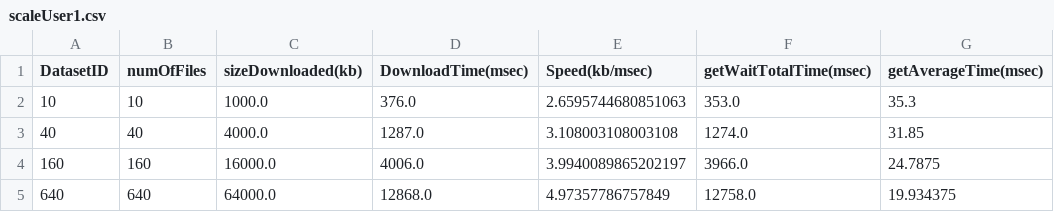
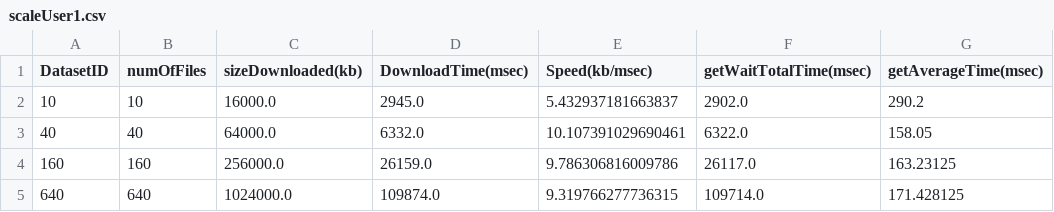
Before and after one commit to skoulouzis/lobcder, a CSV file: lobcder-tests/measures/elab.lab.uvalight.net/lobcder-1.0-SNAPSHOT/download/scaleUser1.csv, drawn as a sheet.

```diff
--- a/lobcder-tests/measures/elab.lab.uvalight.net/lobcder-1.0-SNAPSHOT/download/scaleUser1.csv
+++ b/lobcder-tests/measures/elab.lab.uvalight.net/lobcder-1.0-SNAPSHOT/download/scaleUser1.csv
@@ -1,5 +1,5 @@
 DatasetID,numOfFiles,sizeDownloaded(kb),DownloadTime(msec),Speed(kb/msec),getWaitTotalTime(msec),getAverageTime(msec),
-10,10,1000.0,376.0,2.6595744680851063,353.0,35.3
-40,40,4000.0,1287.0,3.108003108003108,1274.0,31.85
-160,160,16000.0,4006.0,3.9940089865202197,3966.0,24.7875
-640,640,64000.0,12868.0,4.97357786757849,12758.0,19.934375
+10,10,16000.0,2945.0,5.432937181663837,2902.0,290.2
+40,40,64000.0,6332.0,10.107391029690461,6322.0,158.05
+160,160,256000.0,26159.0,9.786306816009786,26117.0,163.23125
+640,640,1024000.0,109874.0,9.319766277736315,109714.0,171.428125
```
Also changed, not shown: lobcder-tests/measures/elab.lab.uvalight.net/lobcder-1.0-SNAPSHOT/download/meanMeasures.csv, lobcder-tests/measures/elab.lab.uvalight.net/lobcder-1.0-SNAPSHOT/profile/upload/1600k/cpu-live.csv, 15 other files.
